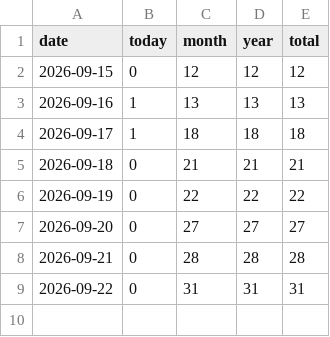
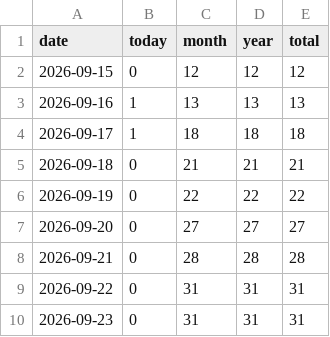
Before and after one commit to 5-Jihwan/aidpage, a CSV file: data/stats/visits.csv, drawn as a sheet; the diff names each change by its address in the sheet, - before the commit and + after, or states it on an @@ line.

Commit message:
ref: law+stats 2026-09-22

```diff
--- a/data/stats/visits.csv
+++ b/data/stats/visits.csv
+row 10: 2026-09-23 | 0 | 31 | 31 | 31
```
Also changed, not shown: 19 other files.
